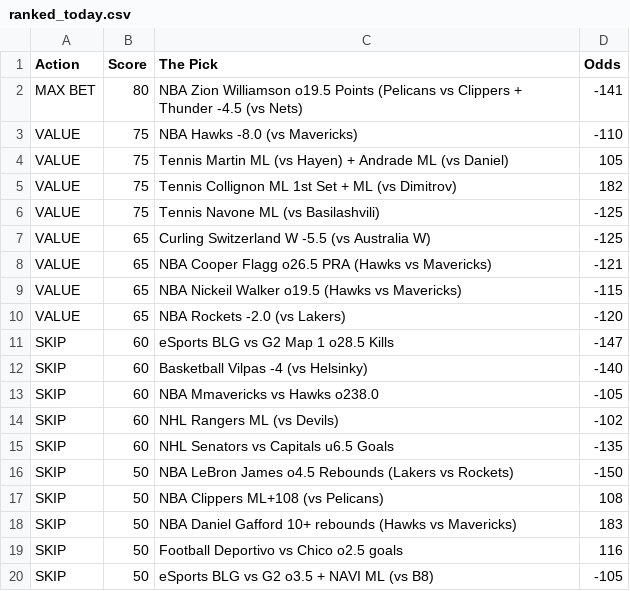
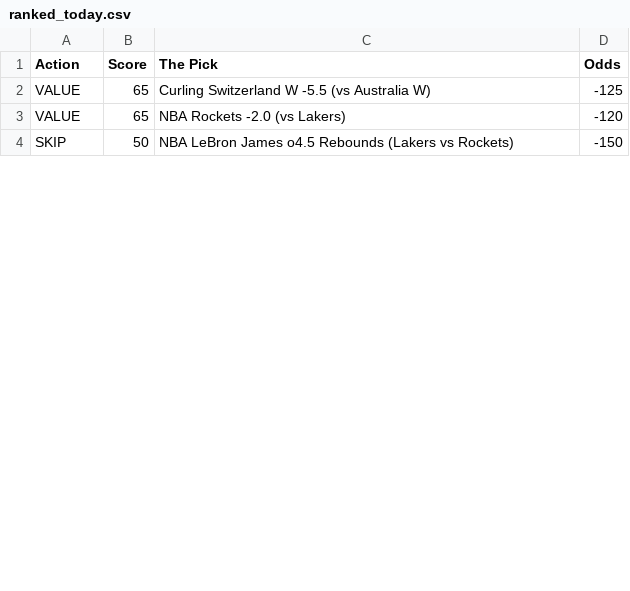
Before and after one commit to CameronBroussard6/Sports_Picks_Ranked, a CSV file: ranked_today.csv, drawn as a sheet; only a part is shown; the diff covers the shown part only; the diff names each change by its address in the sheet, - before the commit and + after, or states it on an @@ line.

```diff
--- a/ranked_today.csv
+++ b/ranked_today.csv
-row 2: MAX BET | 80 | NBA Zion Williamson o19.5 Points (Pelicans vs Clippers + Thunder -4.5 (vs Nets) | -141
-row 3: VALUE | 75 | NBA Hawks -8.0 (vs Mavericks) | -110
-row 4: VALUE | 75 | Tennis Martin ML (vs Hayen) + Andrade ML (vs Daniel) | 105
-row 5: VALUE | 75 | Tennis Collignon ML 1st Set + ML (vs Dimitrov) | 182
-row 6: VALUE | 75 | Tennis Navone ML (vs Basilashvili) | -125
-row 8: VALUE | 65 | NBA Cooper Flagg o26.5 PRA (Hawks vs Mavericks) | -121
-row 9: VALUE | 65 | NBA Nickeil Walker o19.5 (Hawks vs Mavericks) | -115
-row 11: SKIP | 60 | eSports BLG vs G2 Map 1 o28.5 Kills | -147
-row 12: SKIP | 60 | Basketball Vilpas -4 (vs Helsinky) | -140
-row 13: SKIP | 60 | NBA Mmavericks vs Hawks o238.0 | -105
-row 14: SKIP | 60 | NHL Rangers ML (vs Devils) | -102
-row 15: SKIP | 60 | NHL Senators vs Capitals u6.5 Goals | -135
-row 17: SKIP | 50 | NBA Clippers ML+108 (vs Pelicans) | 108
-row 18: SKIP | 50 | NBA Daniel Gafford 10+ rebounds (Hawks vs Mavericks) | 183
-row 19: SKIP | 50 | Football Deportivo vs Chico o2.5 goals | 116
-row 20: SKIP | 50 | eSports BLG vs G2 o3.5 + NAVI ML (vs B8) | -105
```
Also changed, not shown: 8 removed rows and 1 edited cell elsewhere in this file, 1 other file.
